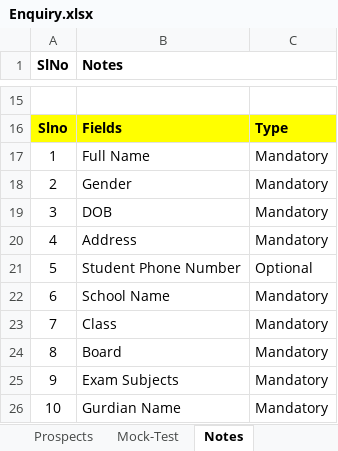
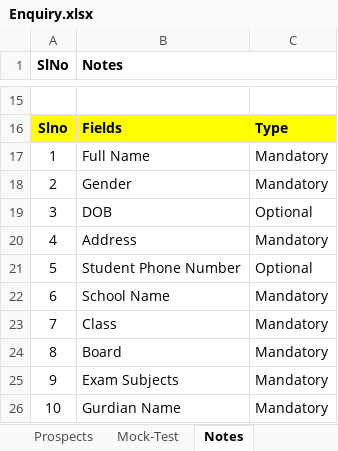
Before and after one commit to anodiamadm/Docs, an Excel workbook: Offline/BusinessManagement/CRM/Enquiry.xlsx, sheet Notes, drawn as a sheet; only a part is shown, gaps mark what is left out; values as stored, in another font and other column widths than the file's, no borders; the diff names each change by its address in the sheet, - before the commit and + after, or states it on an @@ line.

```diff
--- a/Offline/BusinessManagement/CRM/Enquiry.xlsx (sheet Notes)
+++ b/Offline/BusinessManagement/CRM/Enquiry.xlsx (sheet Notes)
-C19: Mandatory
+C19: Optional
```
Also changed, not shown: sheet Rahul-Calls, sheet Prospects.
